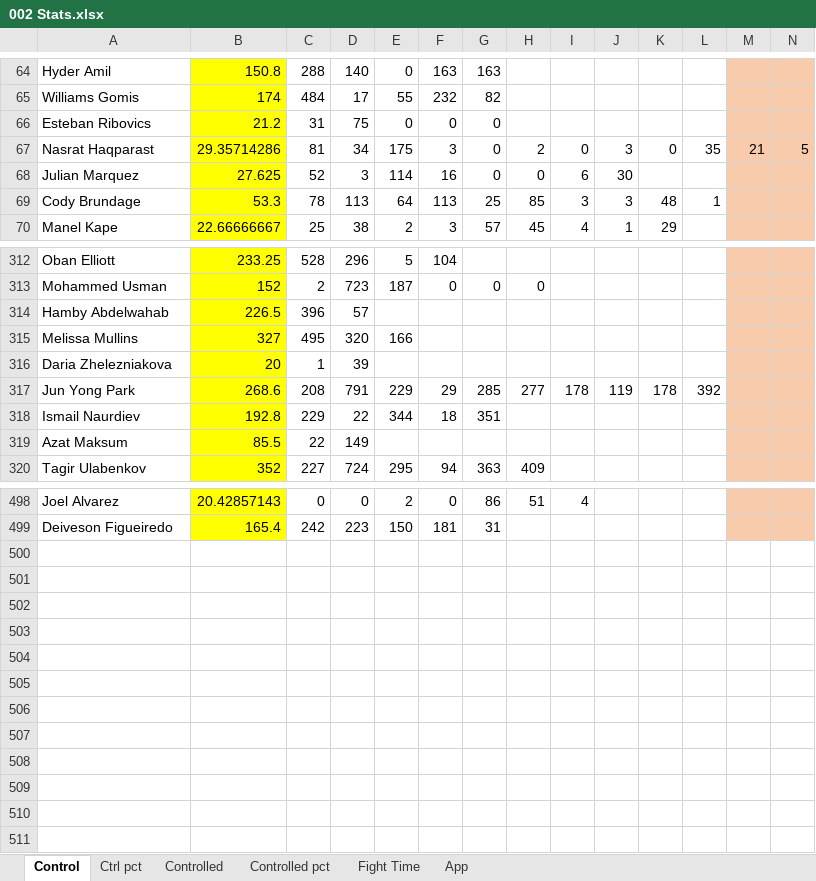
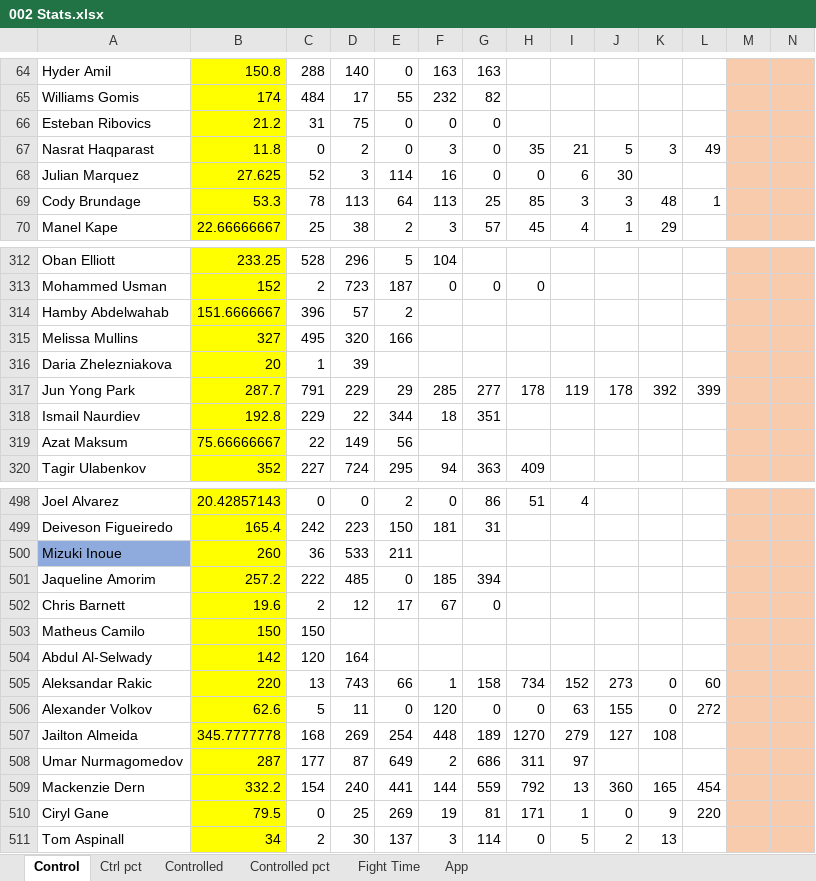
Before and after one commit to MMAEagle/MMA-Stats, an Excel workbook: APP/002 Stats.xlsx, sheet Control, drawn as a sheet; only a part is shown, gaps mark what is left out; values as stored, in another font and other column widths than the file's, no borders; rows hold the shown columns only; the diff covers the shown part only; the diff names each change by its address in the sheet, - before the commit and + after, or states it on an @@ line.

```diff
--- a/APP/002 Stats.xlsx (sheet Control)
+++ b/APP/002 Stats.xlsx (sheet Control)
-B67: 29.35714286
+B67: 11.8
-C67: 81
+C67: 0
-D67: 34
+D67: 2
-E67: 175
+E67: 0
-H67: 2
+H67: 35
-I67: 0
+I67: 21
-J67: 3
+J67: 5
-K67: 0
+K67: 3
-L67: 35
+L67: 49
-M67: 21
+M67: (empty)
-N67: 5
+N67: (empty)
-B314: 226.5
+B314: 151.6666667
-E314: (empty)
+E314: 2
-B317: 268.6
+B317: 287.7
-C317: 208
+C317: 791
-D317: 791
+D317: 229
-E317: 229
+E317: 29
-F317: 29
+F317: 285
-G317: 285
+G317: 277
-H317: 277
+H317: 178
-I317: 178
+I317: 119
-J317: 119
+J317: 178
-K317: 178
+K317: 392
-L317: 392
+L317: 399
-B319: 85.5
+B319: 75.66666667
-E319: (empty)
+E319: 56
+row 500: Mizuki Inoue | 260 | 36 | 533 | 211
+row 501: Jaqueline Amorim | 257.2 | 222 | 485 | 0 | 185 | 394
+row 502: Chris Barnett | 19.6 | 2 | 12 | 17 | 67 | 0
+row 503: Matheus Camilo | 150 | 150
+row 504: Abdul Al-Selwady | 142 | 120 | 164
+row 505: Aleksandar Rakic | 220 | 13 | 743 | 66 | 1 | 158 | 734 | 152 | 273 | 0 | 60
+row 506: Alexander Volkov | 62.6 | 5 | 11 | 0 | 120 | 0 | 0 | 63 | 155 | 0 | 272
+row 507: Jailton Almeida | 345.7777778 | 168 | 269 | 254 | 448 | 189 | 1270 | 279 | 127 | 108
+row 508: Umar Nurmagomedov | 287 | 177 | 87 | 649 | 2 | 686 | 311 | 97
+row 509: Mackenzie Dern | 332.2 | 154 | 240 | 441 | 144 | 559 | 792 | 13 | 360 | 165 | 454
+row 510: Ciryl Gane | 79.5 | 0 | 25 | 269 | 19 | 81 | 171 | 1 | 0 | 9 | 220
+row 511: Tom Aspinall | 34 | 2 | 30 | 137 | 3 | 114 | 0 | 5 | 2 | 13
```
Also changed, not shown: 58 edited cells elsewhere in this sheet, sheet App, sheet Controlled, sheet Ctrl pct, sheet Controlled pct, sheet Fight Time.
